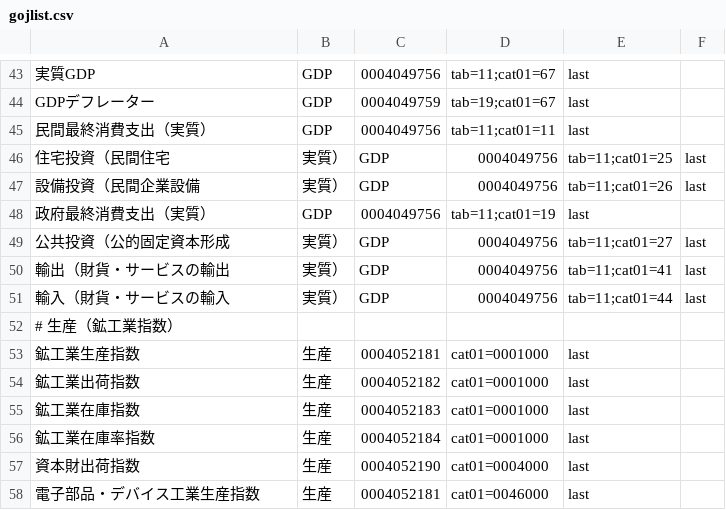
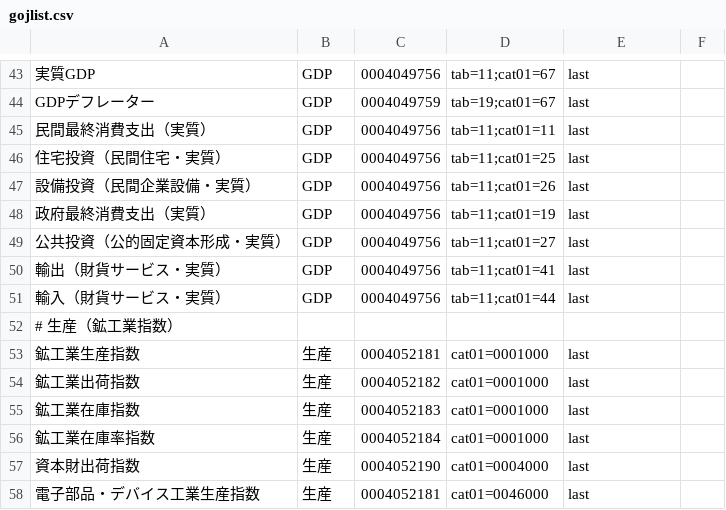
Before and after one commit to keroppa88/goj_boj, a CSV file: gojlist.csv, drawn as a sheet; only a part is shown, gaps mark what is left out; removed rows and columns are numbered as before the commit, all else as after; the diff names each change by its address in the sheet, - before the commit and + after, or states it on an @@ line.

```diff
--- a/gojlist.csv
+++ b/gojlist.csv
-row 46: 住宅投資（民間住宅 | 実質） | GDP | 0004049756 | tab=11;cat01=25 | last
-row 47: 設備投資（民間企業設備 | 実質） | GDP | 0004049756 | tab=11;cat01=26 | last
+row 46: 住宅投資（民間住宅・実質） | GDP | 0004049756 | tab=11;cat01=25 | last
+row 47: 設備投資（民間企業設備・実質） | GDP | 0004049756 | tab=11;cat01=26 | last
-row 49: 公共投資（公的固定資本形成 | 実質） | GDP | 0004049756 | tab=11;cat01=27 | last
-row 50: 輸出（財貨・サービスの輸出 | 実質） | GDP | 0004049756 | tab=11;cat01=41 | last
-row 51: 輸入（財貨・サービスの輸入 | 実質） | GDP | 0004049756 | tab=11;cat01=44 | last
+row 49: 公共投資（公的固定資本形成・実質） | GDP | 0004049756 | tab=11;cat01=27 | last
+row 50: 輸出（財貨サービス・実質） | GDP | 0004049756 | tab=11;cat01=41 | last
+row 51: 輸入（財貨サービス・実質） | GDP | 0004049756 | tab=11;cat01=44 | last
```
Also changed, not shown: data/goj/_catalog.csv, data/goj/物価.csv, 7 other files.
